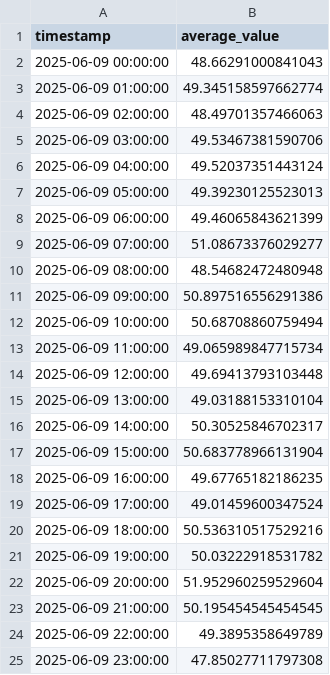
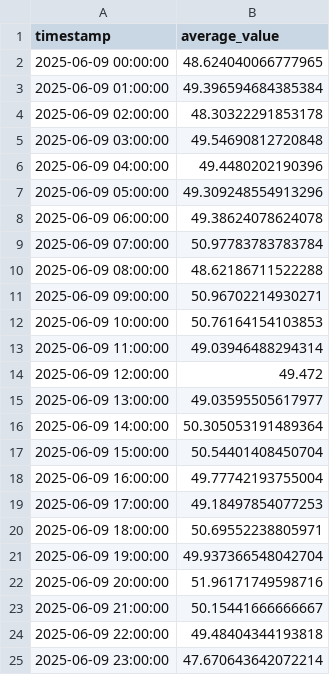
Before and after one commit to Shiri-sh/Beit-Hadassim-Test-5.0, a CSV file: חלק א/סעיף ב/day_2025-06-09.csv, drawn as a sheet.

```diff
--- a/חלק א/סעיף ב/day_2025-06-09.csv
+++ b/חלק א/סעיף ב/day_2025-06-09.csv
@@ -1,25 +1,25 @@
 timestamp,average_value
-2025-06-09 00:00:00,48.66291000841043
-2025-06-09 01:00:00,49.345158597662774
-2025-06-09 02:00:00,48.49701357466063
-2025-06-09 03:00:00,49.53467381590706
-2025-06-09 04:00:00,49.52037351443124
-2025-06-09 05:00:00,49.39230125523013
-2025-06-09 06:00:00,49.46065843621399
-2025-06-09 07:00:00,51.08673376029277
-2025-06-09 08:00:00,48.54682472480948
-2025-06-09 09:00:00,50.897516556291386
-2025-06-09 10:00:00,50.68708860759494
-2025-06-09 11:00:00,49.065989847715734
-2025-06-09 12:00:00,49.69413793103448
-2025-06-09 13:00:00,49.03188153310104
-2025-06-09 14:00:00,50.30525846702317
-2025-06-09 15:00:00,50.683778966131904
-2025-06-09 16:00:00,49.67765182186235
-2025-06-09 17:00:00,49.01459600347524
-2025-06-09 18:00:00,50.536310517529216
-2025-06-09 19:00:00,50.03222918531782
-2025-06-09 20:00:00,51.952960259529604
-2025-06-09 21:00:00,50.195454545454545
-2025-06-09 22:00:00,49.3895358649789
-2025-06-09 23:00:00,47.85027711797308
+2025-06-09 00:00:00,48.624040066777965
+2025-06-09 01:00:00,49.396594684385384
+2025-06-09 02:00:00,48.30322291853178
+2025-06-09 03:00:00,49.54690812720848
+2025-06-09 04:00:00,49.4480202190396
+2025-06-09 05:00:00,49.309248554913296
+2025-06-09 06:00:00,49.38624078624078
+2025-06-09 07:00:00,50.97783783783784
+2025-06-09 08:00:00,48.62186711522288
+2025-06-09 09:00:00,50.96702214930271
+2025-06-09 10:00:00,50.76164154103853
+2025-06-09 11:00:00,49.03946488294314
+2025-06-09 12:00:00,49.472
+2025-06-09 13:00:00,49.03595505617977
+2025-06-09 14:00:00,50.305053191489364
+2025-06-09 15:00:00,50.54401408450704
+2025-06-09 16:00:00,49.77742193755004
+2025-06-09 17:00:00,49.18497854077253
+2025-06-09 18:00:00,50.69552238805971
+2025-06-09 19:00:00,49.937366548042704
+2025-06-09 20:00:00,51.96171749598716
+2025-06-09 21:00:00,50.15441666666667
+2025-06-09 22:00:00,49.48404344193818
+2025-06-09 23:00:00,47.670643642072214
```
Also changed, not shown: חלק א/סעיף ב/day_2025-06-04.csv, חלק א/סעיף ב/day_2025-06-11.csv, 32 other files.
